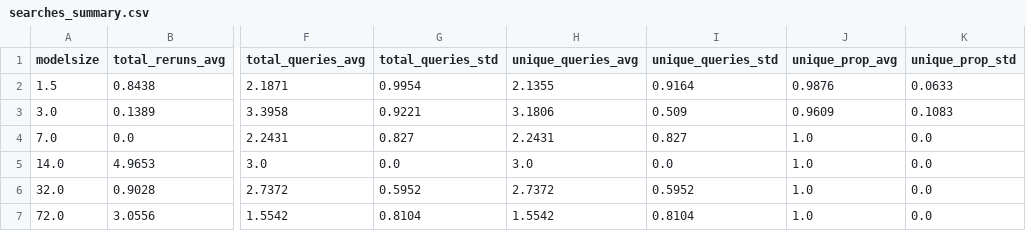
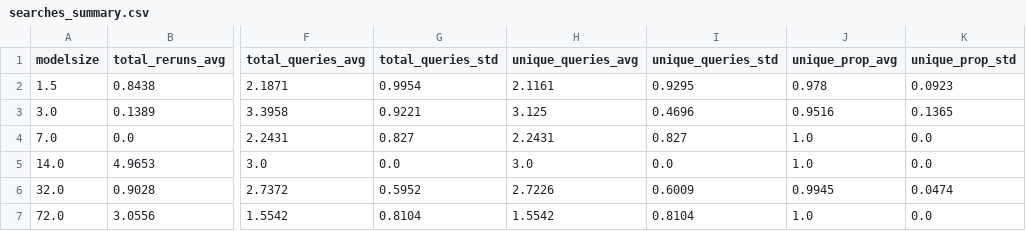
Before and after one commit to cmudrc/Agents-for-Material-Selection, a CSV file: Search Logs Data/searches_summary.csv, drawn as a sheet; only a part is shown, gaps mark what is left out; the diff names each change by its address in the sheet, - before the commit and + after, or states it on an @@ line.

```diff
--- a/Search Logs Data/searches_summary.csv
+++ b/Search Logs Data/searches_summary.csv
-H2 (unique_queries_avg): 2.1355
+H2 (unique_queries_avg): 2.1161
-I2 (unique_queries_std): 0.9164
+I2 (unique_queries_std): 0.9295
-J2 (unique_prop_avg): 0.9876
+J2 (unique_prop_avg): 0.978
-K2 (unique_prop_std): 0.0633
+K2 (unique_prop_std): 0.0923
-H3 (unique_queries_avg): 3.1806
+H3 (unique_queries_avg): 3.125
-I3 (unique_queries_std): 0.509
+I3 (unique_queries_std): 0.4696
-J3 (unique_prop_avg): 0.9609
+J3 (unique_prop_avg): 0.9516
-K3 (unique_prop_std): 0.1083
+K3 (unique_prop_std): 0.1365
-H6 (unique_queries_avg): 2.7372
+H6 (unique_queries_avg): 2.7226
-I6 (unique_queries_std): 0.5952
+I6 (unique_queries_std): 0.6009
-J6 (unique_prop_avg): 1.0
+J6 (unique_prop_avg): 0.9945
-K6 (unique_prop_std): 0.0
+K6 (unique_prop_std): 0.0474
```
Also changed, not shown: Data Evaluation/Results/z-score_design-criteria.csv, Data Evaluation/Results/z-score_material.csv, 5 other files.
